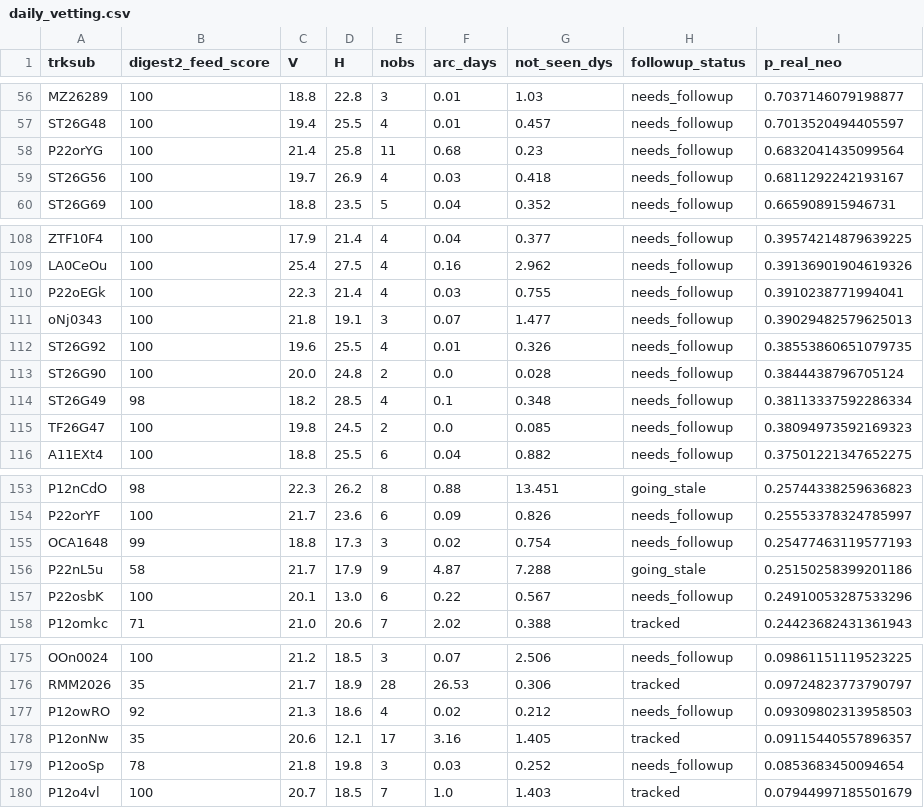
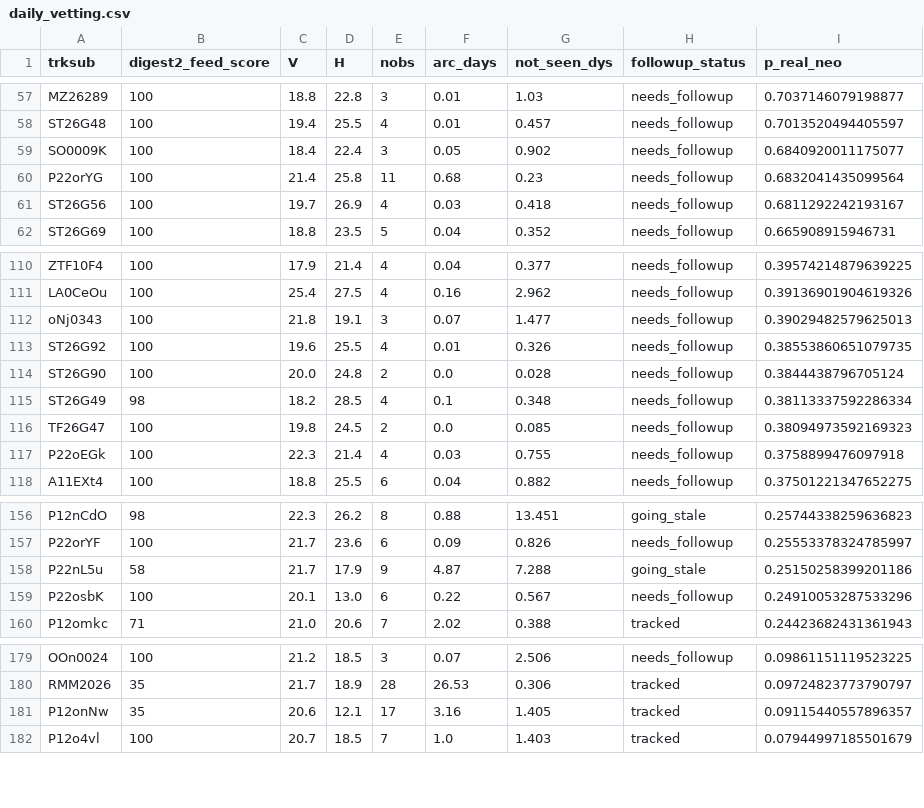
Before and after one commit to LeahS-blip/Planetary-Defense-Spacesift, a CSV file: outputs/daily_vetting.csv, drawn as a sheet; only a part is shown, gaps mark what is left out; the diff covers the shown part only.

```diff
--- a/outputs/daily_vetting.csv
+++ b/outputs/daily_vetting.csv
@@ -57,2 +58,3 @@ MZ26289,100,18.8,22.8,3,0.01,1.03,needs_followup,0.7037146079198877
 ST26G48,100,19.4,25.5,4,0.01,0.457,needs_followup,0.7013520494405597
+SO0009K,100,18.4,22.4,3,0.05,0.902,needs_followup,0.6840920011175077
 P22orYG,100,21.4,25.8,11,0.68,0.23,needs_followup,0.6832041435099564
@@ -109,3 +111,2 @@ ZTF10F4,100,17.9,21.4,4,0.04,0.377,needs_followup,0.39574214879639225
 LA0CeOu,100,25.4,27.5,4,0.16,2.962,needs_followup,0.39136901904619326
-P22oEGk,100,22.3,21.4,4,0.03,0.755,needs_followup,0.3910238771994041
 oNj0343,100,21.8,19.1,3,0.07,1.477,needs_followup,0.39029482579625013
@@ -115,2 +116,3 @@ ST26G49,98,18.2,28.5,4,0.1,0.348,needs_followup,0.38113337592286334
 TF26G47,100,19.8,24.5,2,0.0,0.085,needs_followup,0.38094973592169323
+P22oEGk,100,22.3,21.4,4,0.03,0.755,needs_followup,0.3758899476097918
 A11EXt4,100,18.8,25.5,6,0.04,0.882,needs_followup,0.37501221347652275
@@ -154,3 +157,2 @@ P12nCdO,98,22.3,26.2,8,0.88,13.451,going_stale,0.25744338259636823
 P22orYF,100,21.7,23.6,6,0.09,0.826,needs_followup,0.25553378324785997
-OCA1648,99,18.8,17.3,3,0.02,0.754,needs_followup,0.25477463119577193
 P22nL5u,58,21.7,17.9,9,4.87,7.288,going_stale,0.25150258399201186
@@ -176,5 +180,3 @@ OOn0024,100,21.2,18.5,3,0.07,2.506,needs_followup,0.09861151119523225
 RMM2026,35,21.7,18.9,28,26.53,0.306,tracked,0.09724823773790797
-P12owRO,92,21.3,18.6,4,0.02,0.212,needs_followup,0.09309802313958503
 P12onNw,35,20.6,12.1,17,3.16,1.405,tracked,0.09115440557896357
-P12ooSp,78,21.8,19.8,3,0.03,0.252,needs_followup,0.0853683450094654
 P12o4vl,100,20.7,18.5,7,1.0,1.403,tracked,0.07944997185501679
```
Also changed, not shown: 8 added rows, 4 removed rows and 5 edited cells elsewhere in this file, data/capture/outcomes.csv, 5 other files.
